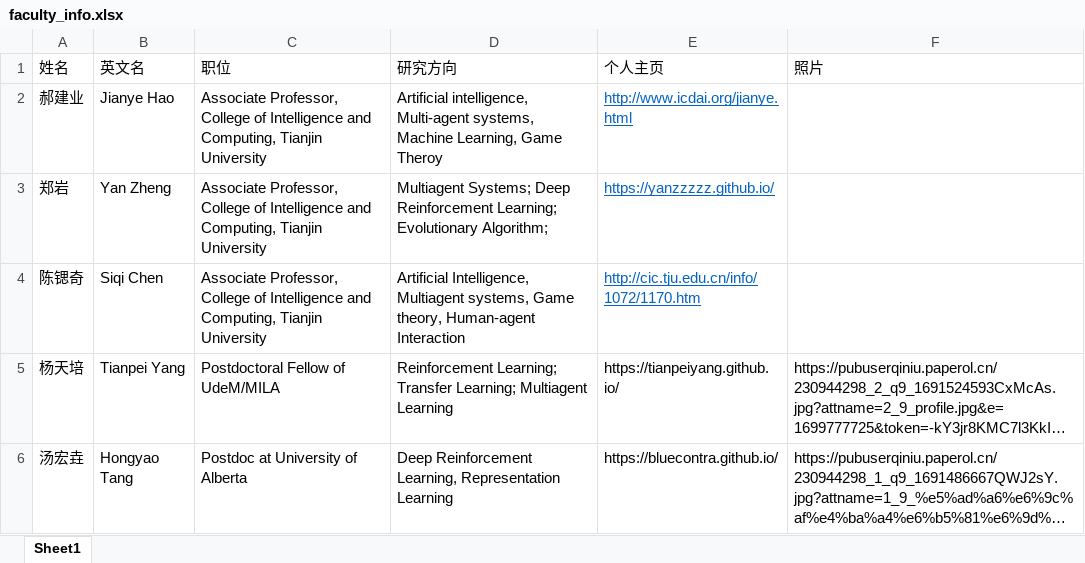
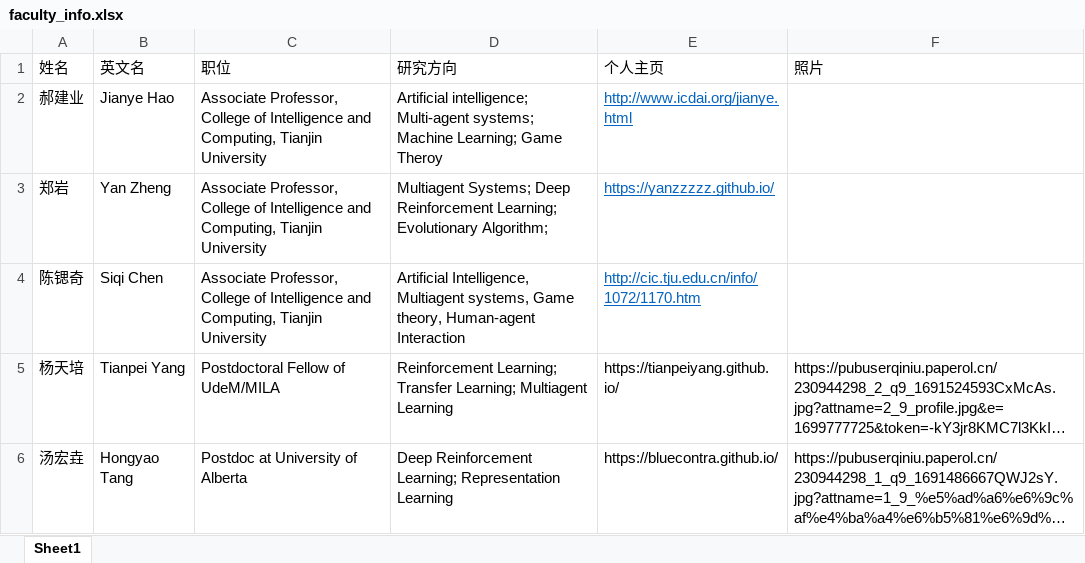
Before and after one commit to TJU-DRL-LAB/rl.beiyang.ren, an Excel workbook: script/faculty_info.xlsx, sheet Sheet1, drawn as a sheet; long unchanged cells end in …; values as stored, in another font and other column widths than the file's, no borders; the diff names each change by its address in the sheet, - before the commit and + after, or states it on an @@ line.

```diff
--- a/script/faculty_info.xlsx (sheet Sheet1)
+++ b/script/faculty_info.xlsx (sheet Sheet1)
-D2 (研究方向): Artificial intelligence, Multi-agent systems, Machine Learning, Game Theroy
+D2 (研究方向): Artificial intelligence; Multi-agent systems; Machine Learning; Game Theroy
-D6 (研究方向): Deep Reinforcement Learning, Representation Learning
+D6 (研究方向): Deep Reinforcement Learning; Representation Learning
```
Also changed, not shown: script/team_info.xlsx, 28 other files.
